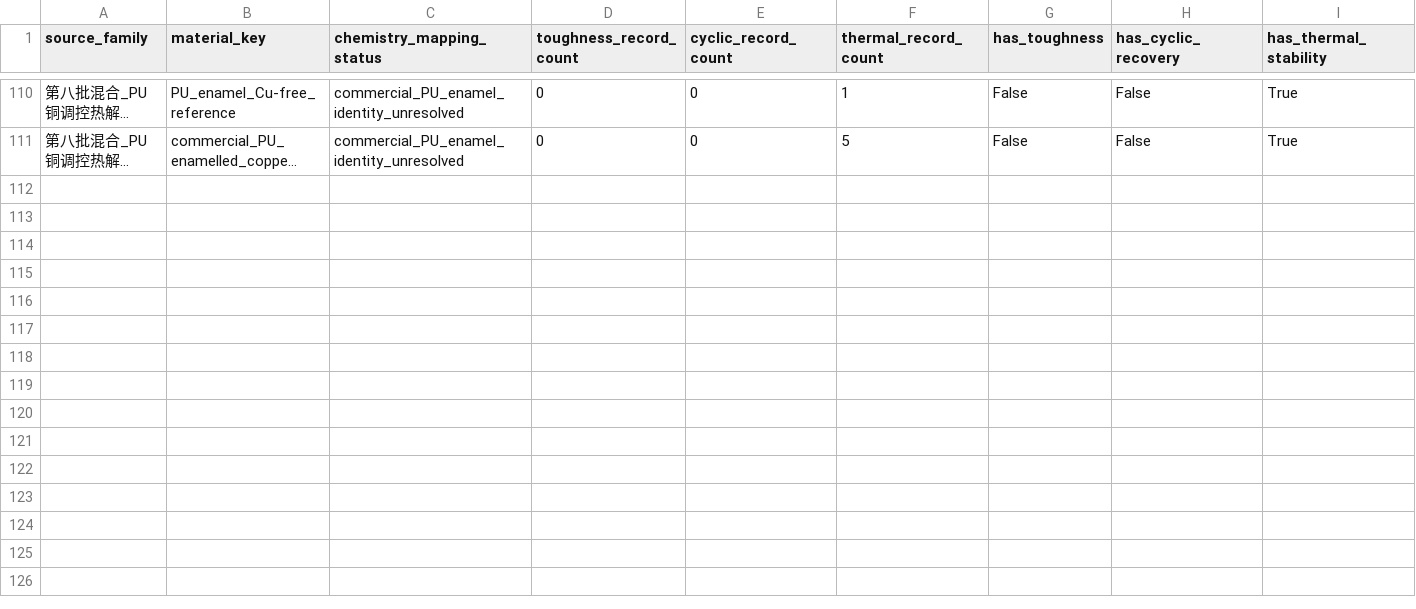
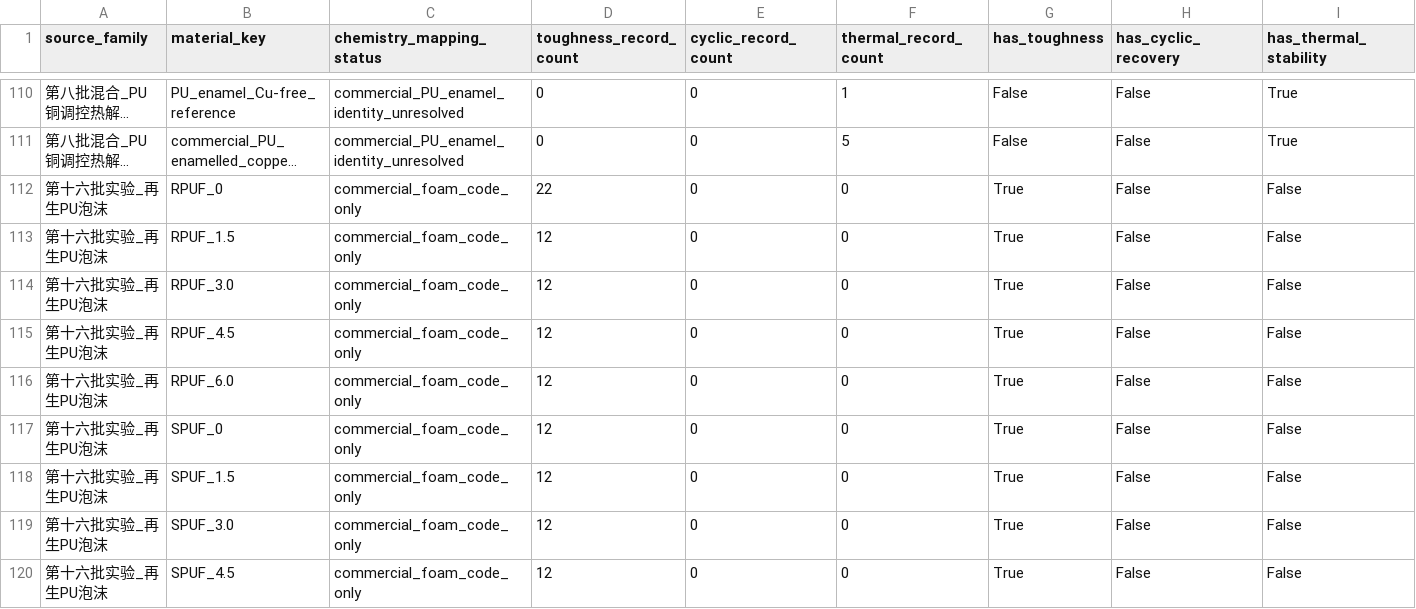
Before and after one commit to fafasco16/TPU-HighThroughput-Screening, a CSV file: 结果/定向筛选/多目标材料索引.csv, drawn as a sheet; only a part is shown, gaps mark what is left out; long unchanged cells end in …; rows hold the shown columns only; the diff names each change by its address in the sheet, - before the commit and + after, or states it on an @@ line.

Commit message:
feat: add recycled PU foam transfer data

```diff
--- a/结果/定向筛选/多目标材料索引.csv
+++ b/结果/定向筛选/多目标材料索引.csv
+row 112: 第十六批实验_再生PU泡沫 | RPUF_0 | commercial_foam_code_only | 22 | 0 | 0 | True | False | False
+row 113: 第十六批实验_再生PU泡沫 | RPUF_1.5 | commercial_foam_code_only | 12 | 0 | 0 | True | False | False
+row 114: 第十六批实验_再生PU泡沫 | RPUF_3.0 | commercial_foam_code_only | 12 | 0 | 0 | True | False | False
+row 115: 第十六批实验_再生PU泡沫 | RPUF_4.5 | commercial_foam_code_only | 12 | 0 | 0 | True | False | False
+row 116: 第十六批实验_再生PU泡沫 | RPUF_6.0 | commercial_foam_code_only | 12 | 0 | 0 | True | False | False
+row 117: 第十六批实验_再生PU泡沫 | SPUF_0 | commercial_foam_code_only | 12 | 0 | 0 | True | False | False
+row 118: 第十六批实验_再生PU泡沫 | SPUF_1.5 | commercial_foam_code_only | 12 | 0 | 0 | True | False | False
+row 119: 第十六批实验_再生PU泡沫 | SPUF_3.0 | commercial_foam_code_only | 12 | 0 | 0 | True | False | False
+row 120: 第十六批实验_再生PU泡沫 | SPUF_4.5 | commercial_foam_code_only | 12 | 0 | 0 | True | False | False
```
Also changed, not shown: 结果/定向筛选/扩充数据总账.csv, 结果/定向筛选/本地扩库队列.csv, 23 other files.
